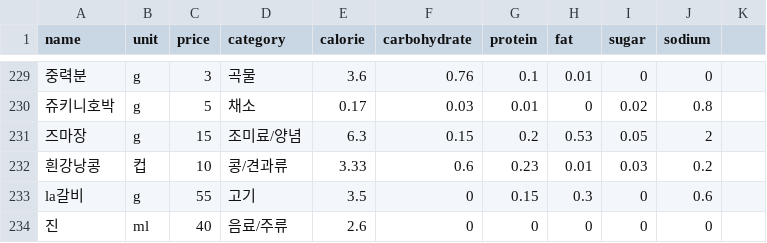
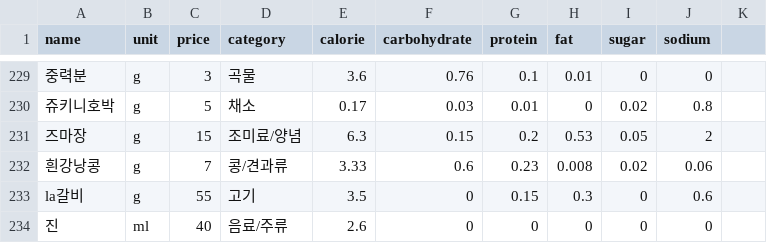
Before and after one commit to Haemeok/Haemeok-backend, a CSV file: src/main/resources/units2.csv, drawn as a sheet; only a part is shown, gaps mark what is left out.

```diff
--- a/src/main/resources/units2.csv
+++ b/src/main/resources/units2.csv
@@ -231,3 +231,3 @@ name,unit,price,category,calorie,carbohydrate,protein,fat,sugar,sodium
 즈마장,g,15,조미료/양념,6.3,0.15,0.2,0.53,0.05,2
-흰강낭콩,컵,10,콩/견과류,3.33,0.6,0.23,0.01,0.03,0.2
+흰강낭콩,g,7,콩/견과류,3.33,0.6,0.23,0.008,0.02,0.06
 la갈비,g,55,고기,3.5,0,0.15,0.3,0,0.6
```
Also changed, not shown: src/main/resources/units.csv.
